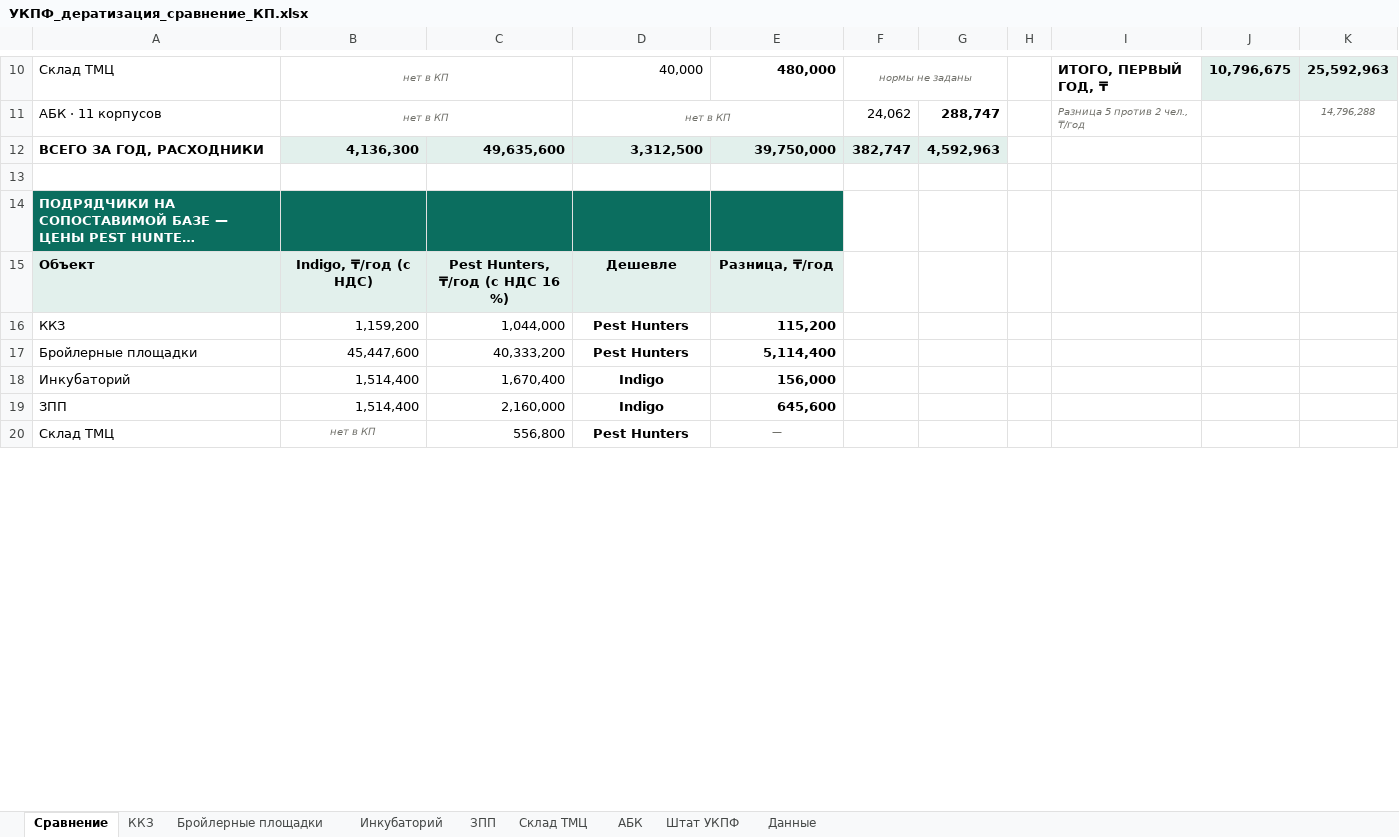
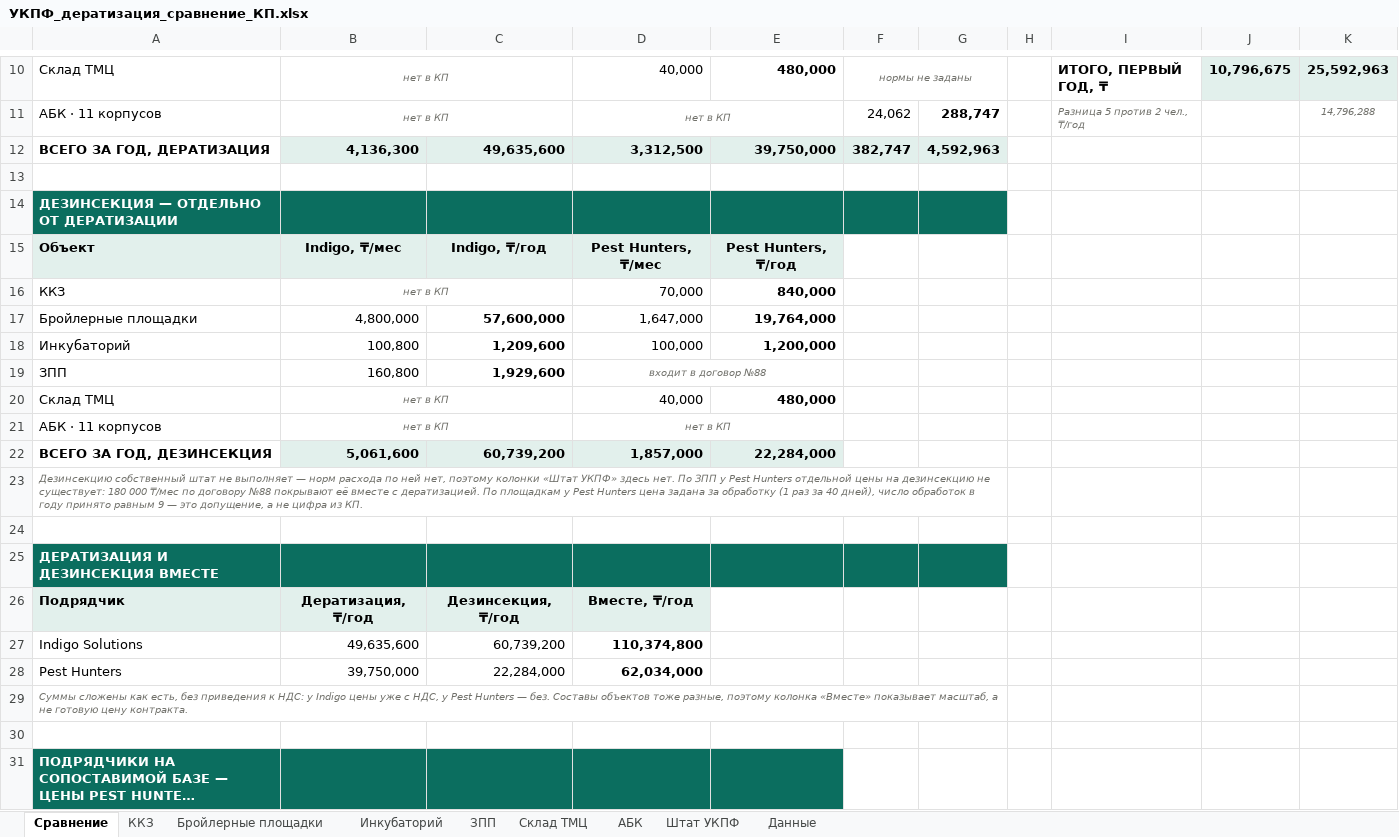
Before and after one commit to alibeksailaubaev-cmd/Periscope-2.0, an Excel workbook: reports/УКПФ_дератизация_сравнение_КП.xlsx, sheet Сравнение, drawn as a sheet; only a part is shown, gaps mark what is left out; the shorter side is filled out with more unchanged rows; long unchanged cells end in …; values as stored, in another font and other column widths than the file's, no borders; the diff names each change by its address in the sheet, - before the commit and + after, or states it on an @@ line.

```diff
--- a/reports/УКПФ_дератизация_сравнение_КП.xlsx (sheet Сравнение)
+++ b/reports/УКПФ_дератизация_сравнение_КП.xlsx (sheet Сравнение)
-A12: ВСЕГО ЗА ГОД, РАСХОДНИКИ
+A12: ВСЕГО ЗА ГОД, ДЕРАТИЗАЦИЯ
+row 13: (empty)
+row 14: ДЕЗИНСЕКЦИЯ — ОТДЕЛЬНО ОТ ДЕРАТИЗАЦИИ
+row 15: Объект | Indigo, ₸/мес | Indigo, ₸/год | Pest Hunters, ₸/мес | Pest Hunters, ₸/год
+row 16: ККЗ | нет в КП |  | 70,000 | 840,000
+row 17: Бройлерные площадки | 4,800,000 | 57,600,000 | 1,647,000 | 19,764,000
+row 18: Инкубаторий | 100,800 | 1,209,600 | 100,000 | 1,200,000
+row 19: ЗПП | 160,800 | 1,929,600 | входит в договор №88
+row 20: Склад ТМЦ | нет в КП |  | 40,000 | 480,000
+row 21: АБК · 11 корпусов | нет в КП |  | нет в КП
+row 22: ВСЕГО ЗА ГОД, ДЕЗИНСЕКЦИЯ | 5,061,600 | 60,739,200 | 1,857,000 | 22,284,000
+row 23: Дезинсекцию собственный штат не выполняет — норм расхода по ней нет, поэтому колонки «Штат УКПФ» здесь нет. По ЗПП у Pest Hunters отдельной цены на дезинсекцию не существует: 180 000 ₸/мес по договору №88 покрывают её вместе с дератизацией. По площадкам у Pest Hunters цена задана за обработку (1 раз за 40 дней), число обработок в году принято равным 9 — это допущение, а не цифра из КП.
+row 24: (empty)
+row 25: ДЕРАТИЗАЦИЯ И ДЕЗИНСЕКЦИЯ ВМЕСТЕ
+row 26: Подрядчик | Дератизация, ₸/год | Дезинсекция, ₸/год | Вместе, ₸/год
+row 27: Indigo Solutions | 49,635,600 | 60,739,200 | 110,374,800
+row 28: Pest Hunters | 39,750,000 | 22,284,000 | 62,034,000
+row 29: Суммы сложены как есть, без приведения к НДС: у Indigo цены уже с НДС, у Pest Hunters — без. Составы объектов тоже разные, поэтому колонка «Вместе» показывает масштаб, а не готовую цену контракта.
```
Also changed, not shown: sheet Данные, sheet Бройлерные площадки, formulas that keep their value.
